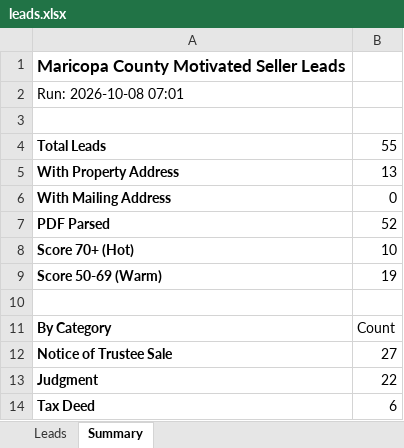
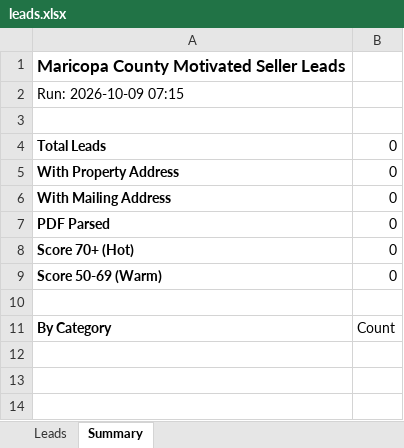
Before and after one commit to Darqsin/Four-Rings-CRM, an Excel workbook: data/leads.xlsx, sheet Summary, drawn as a sheet; values as stored, in another font and other column widths than the file's, no borders; the diff names each change by its address in the sheet, - before the commit and + after, or states it on an @@ line.

```diff
--- a/data/leads.xlsx (sheet Summary)
+++ b/data/leads.xlsx (sheet Summary)
-A2: Run: 2026-10-08 07:01
+A2: Run: 2026-10-09 07:15
-B4: 55
+B4: 0
-B5: 13
+B5: 0
-B7: 52
+B7: 0
-B8: 10
+B8: 0
-B9: 19
+B9: 0
-row 12: Notice of Trustee Sale | 27
-row 13: Judgment | 22
-row 14: Tax Deed | 6
```
Also changed, not shown: sheet Leads, 3 other files.
